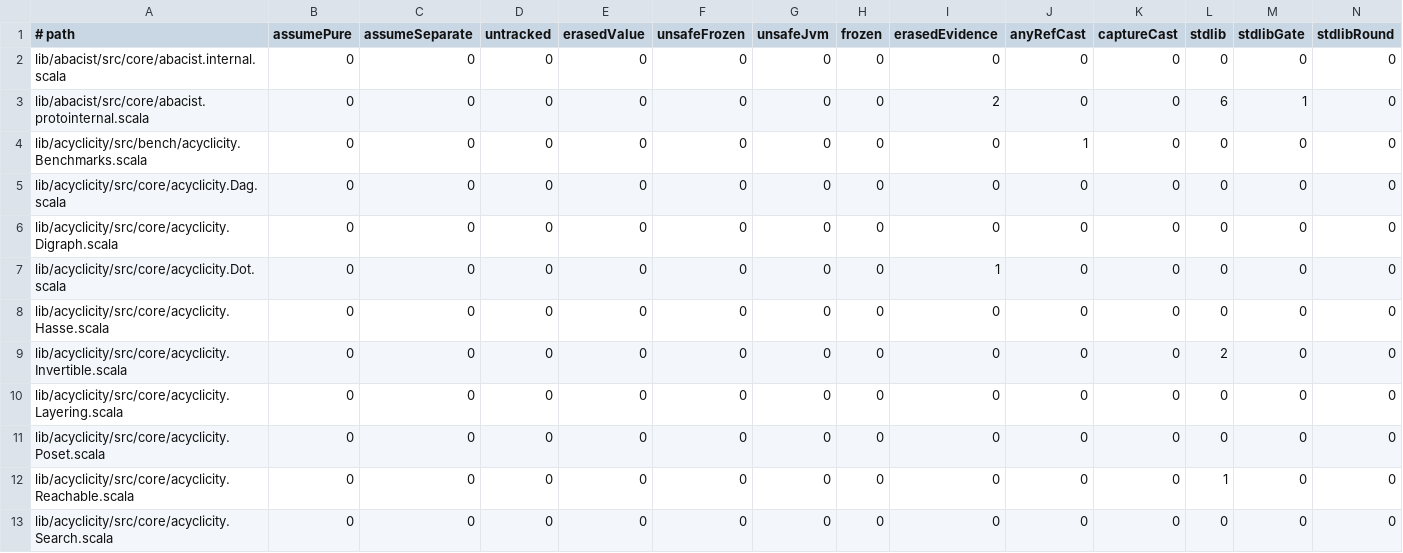
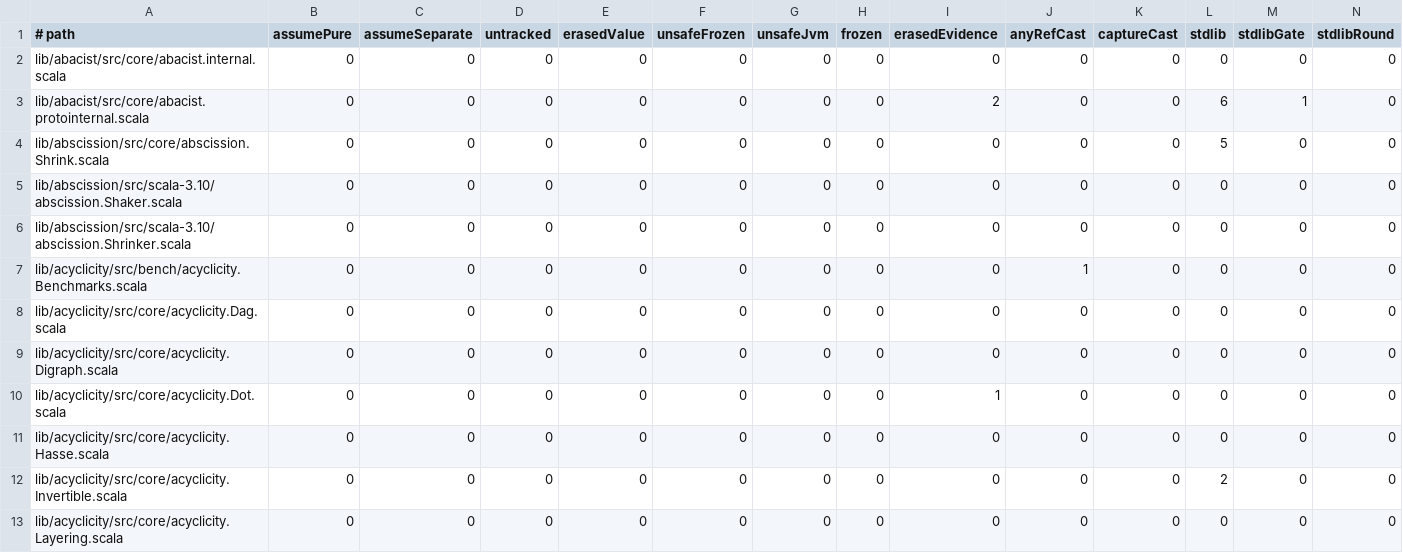
Before and after one commit to propensive/soundness, a TSV file: etc/escape-baseline.tsv, drawn as a sheet; only a part is shown; the shorter side is filled out with more unchanged rows; rows hold the shown columns only; the diff names each change by its address in the sheet, - before the commit and + after, or states it on an @@ line.

```diff
--- a/etc/escape-baseline.tsv
+++ b/etc/escape-baseline.tsv
+row 4: lib/abscission/src/core/abscission.Shrink.scala | 0 | 0 | 0 | 0 | 0 | 0 | 0 | 0 | 0 | 0 | 5 | 0 | 0
+row 5: lib/abscission/src/scala-3.10/abscission.Shaker.scala | 0 | 0 | 0 | 0 | 0 | 0 | 0 | 0 | 0 | 0 | 0 | 0 | 0
+row 6: lib/abscission/src/scala-3.10/abscission.Shrinker.scala | 0 | 0 | 0 | 0 | 0 | 0 | 0 | 0 | 0 | 0 | 0 | 0 | 0
```
Also changed, not shown: doc/compatibility.tsv, 11 other files.
